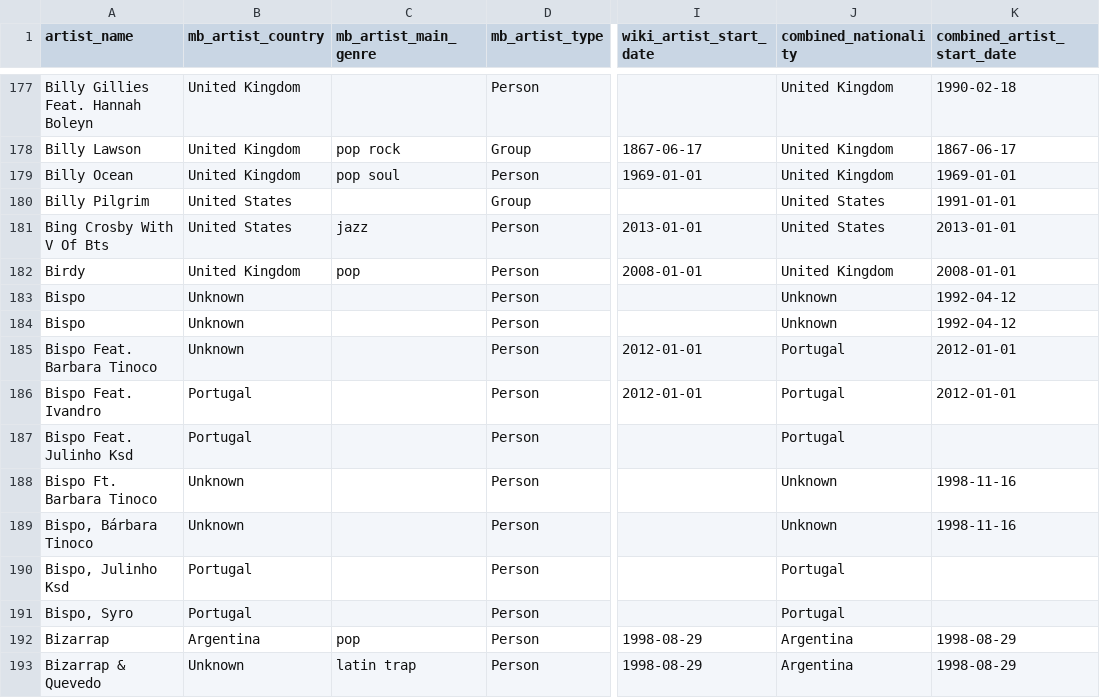
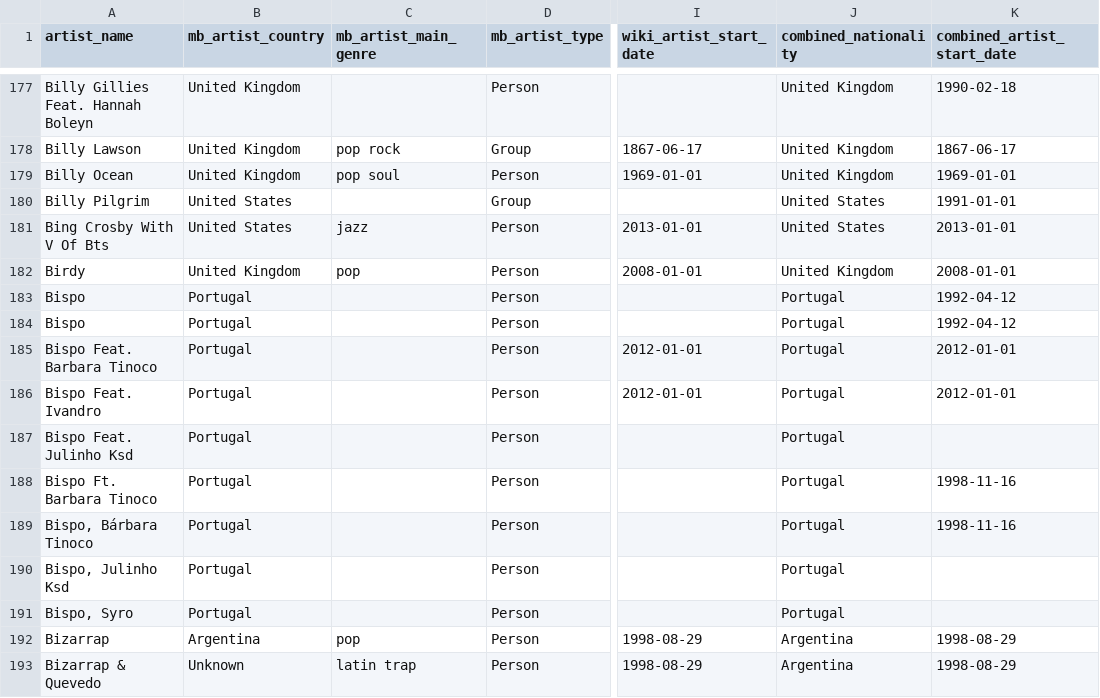
Before and after one commit to Tyainss/portuguese-radio-analysis, a CSV file: transform_folder/artist_info.csv, drawn as a sheet; only a part is shown, gaps mark what is left out; the diff names each change by its address in the sheet, - before the commit and + after, or states it on an @@ line.

Commit message:
:receipt: Manually fill some artist data

```diff
--- a/transform_folder/artist_info.csv
+++ b/transform_folder/artist_info.csv
-B183:B185 (mb_artist_country): Unknown
+B183:B185 (mb_artist_country): Portugal
-J183:J184 (combined_nationality): Unknown
+J183:J184 (combined_nationality): Portugal
-B188:B189 (mb_artist_country): Unknown
+B188:B189 (mb_artist_country): Portugal
-J188:J189 (combined_nationality): Unknown
+J188:J189 (combined_nationality): Portugal
```
Also changed, not shown: extract_folder/musicbrainz_info_extract.csv.
